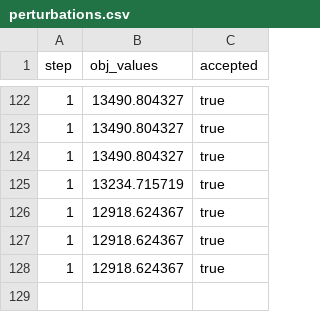
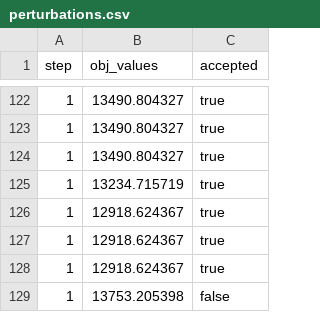
Before and after one commit to zahern/HypothesisX, a CSV file: src/SearchLibrium/sa_runs/sapbil_101_20260527_164019/perturbations.csv, drawn as a sheet; only a part is shown, gaps mark what is left out; the diff names each change by its address in the sheet, - before the commit and + after, or states it on an @@ line.

```diff
--- a/src/SearchLibrium/sa_runs/sapbil_101_20260527_164019/perturbations.csv
+++ b/src/SearchLibrium/sa_runs/sapbil_101_20260527_164019/perturbations.csv
+row 129: 1 | 13753.205398 | false
```
Also changed, not shown: 1 other file.
